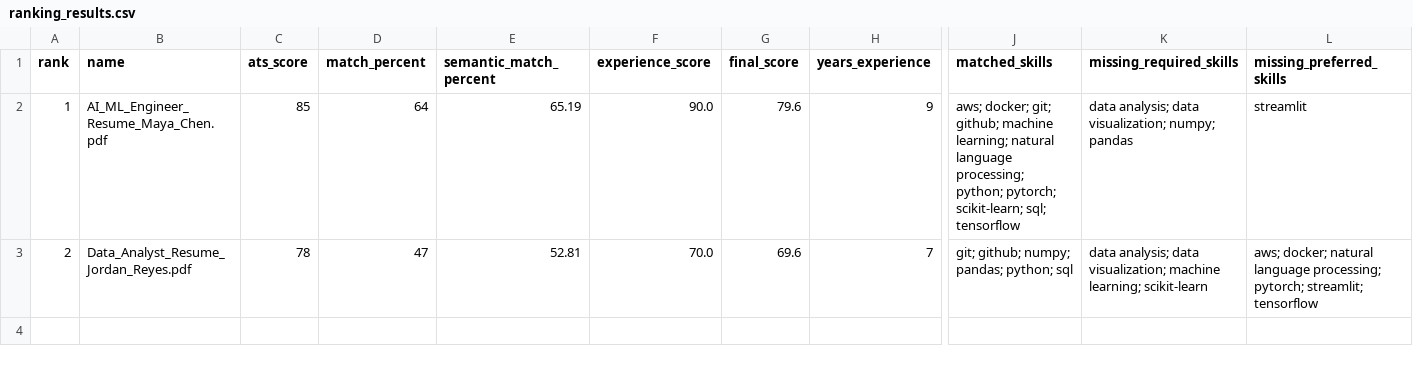
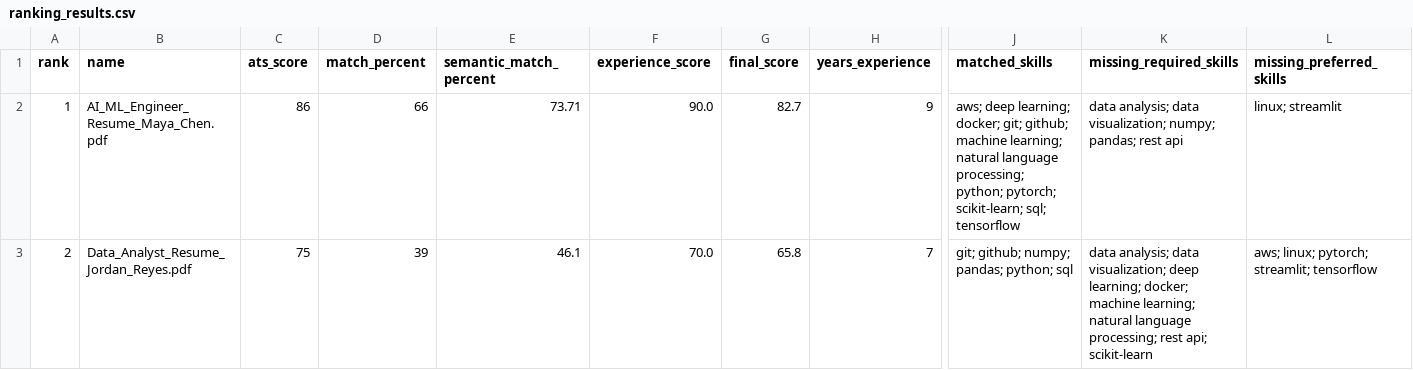
Before and after one commit to Momina29311/ai-resume-screening-system, a CSV file: outputs/ranking_results.csv, drawn as a sheet; only a part is shown, gaps mark what is left out; the diff names each change by its address in the sheet, - before the commit and + after, or states it on an @@ line.

```diff
--- a/outputs/ranking_results.csv
+++ b/outputs/ranking_results.csv
-C2 (ats_score): 85
+C2 (ats_score): 86
-D2 (match_percent): 64
+D2 (match_percent): 66
-E2 (semantic_match_percent): 65.19
+E2 (semantic_match_percent): 73.71
-G2 (final_score): 79.6
+G2 (final_score): 82.7
-J2 (matched_skills): aws; docker; git;…
+J2 (matched_skills): aws; deep learning; docker; git;…
-K2 (missing_required_skills): …visualization; numpy; pandas
+K2 (missing_required_skills): …visualization; numpy; pandas; rest api
-L2 (missing_preferred_skills): streamlit
+L2 (missing_preferred_skills): linux; streamlit
-C3 (ats_score): 78
+C3 (ats_score): 75
-D3 (match_percent): 47
+D3 (match_percent): 39
-E3 (semantic_match_percent): 52.81
+E3 (semantic_match_percent): 46.1
-G3 (final_score): 69.6
+G3 (final_score): 65.8
-K3 (missing_required_skills): …data visualization; machine learning; scikit-learn
+K3 (missing_required_skills): …data visualization; deep learning; docker; machine learning; natural language processing; rest api; scikit-learn
-L3 (missing_preferred_skills): aws; docker; natural language processing; pytorch; streamlit;…
+L3 (missing_preferred_skills): aws; linux; pytorch; streamlit;…
```
Also changed, not shown: outputs/explainability_report.csv, 3 other files.
